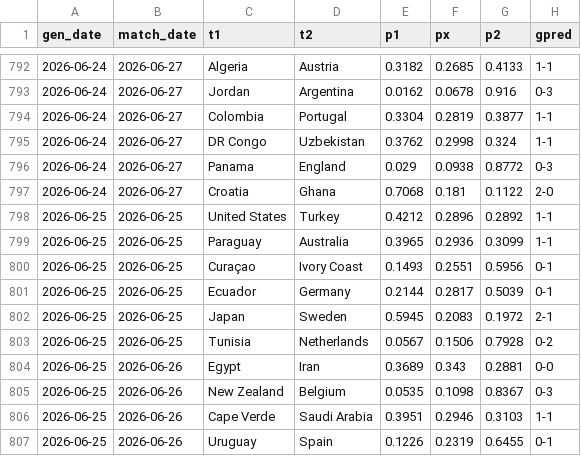
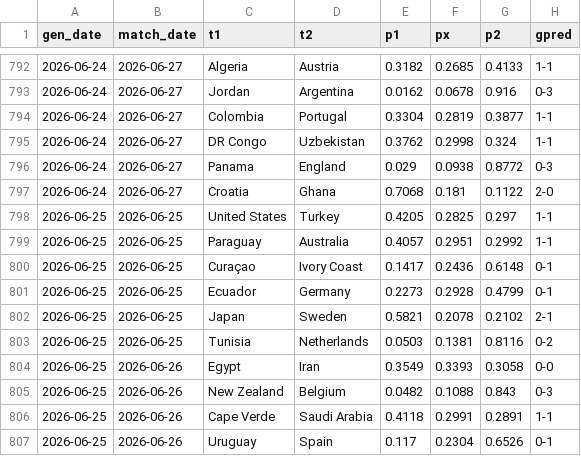
Before and after one commit to AntoniBI/Mundial-2026, a CSV file: outputs/match_predictions_log.csv, drawn as a sheet; only a part is shown, gaps mark what is left out; the diff covers the shown part only.

```diff
--- a/outputs/match_predictions_log.csv
+++ b/outputs/match_predictions_log.csv
@@ -797,11 +797,11 @@ gen_date,match_date,t1,t2,p1,px,p2,gpred
 2026-06-24,2026-06-27,Croatia,Ghana,0.7068,0.181,0.1122,2-0
-2026-06-25,2026-06-25,United States,Turkey,0.4212,0.2896,0.2892,1-1
-2026-06-25,2026-06-25,Paraguay,Australia,0.3965,0.2936,0.3099,1-1
-2026-06-25,2026-06-25,Curaçao,Ivory Coast,0.1493,0.2551,0.5956,0-1
-2026-06-25,2026-06-25,Ecuador,Germany,0.2144,0.2817,0.5039,0-1
-2026-06-25,2026-06-25,Japan,Sweden,0.5945,0.2083,0.1972,2-1
-2026-06-25,2026-06-25,Tunisia,Netherlands,0.0567,0.1506,0.7928,0-2
-2026-06-25,2026-06-26,Egypt,Iran,0.3689,0.343,0.2881,0-0
-2026-06-25,2026-06-26,New Zealand,Belgium,0.0535,0.1098,0.8367,0-3
-2026-06-25,2026-06-26,Cape Verde,Saudi Arabia,0.3951,0.2946,0.3103,1-1
-2026-06-25,2026-06-26,Uruguay,Spain,0.1226,0.2319,0.6455,0-1
+2026-06-25,2026-06-25,United States,Turkey,0.4205,0.2825,0.297,1-1
+2026-06-25,2026-06-25,Paraguay,Australia,0.4057,0.2951,0.2992,1-1
+2026-06-25,2026-06-25,Curaçao,Ivory Coast,0.1417,0.2436,0.6148,0-1
+2026-06-25,2026-06-25,Ecuador,Germany,0.2273,0.2928,0.4799,0-1
+2026-06-25,2026-06-25,Japan,Sweden,0.5821,0.2078,0.2102,2-1
+2026-06-25,2026-06-25,Tunisia,Netherlands,0.0503,0.1381,0.8116,0-2
+2026-06-25,2026-06-26,Egypt,Iran,0.3549,0.3393,0.3058,0-0
+2026-06-25,2026-06-26,New Zealand,Belgium,0.0482,0.1088,0.843,0-3
+2026-06-25,2026-06-26,Cape Verde,Saudi Arabia,0.4118,0.2991,0.2891,1-1
+2026-06-25,2026-06-26,Uruguay,Spain,0.117,0.2304,0.6526,0-1
```
Also changed, not shown: 24 edited cells elsewhere in this file, outputs/wc26_stage_probabilities_live_2026-06-25.csv, 2 other files.
